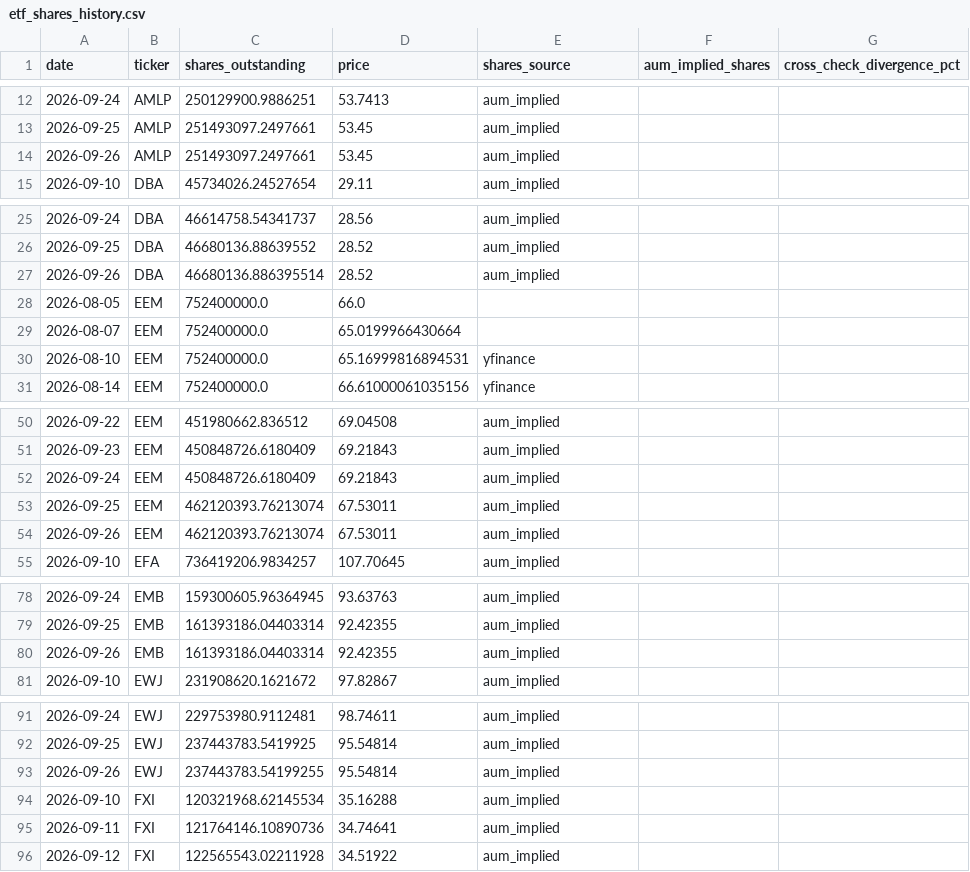
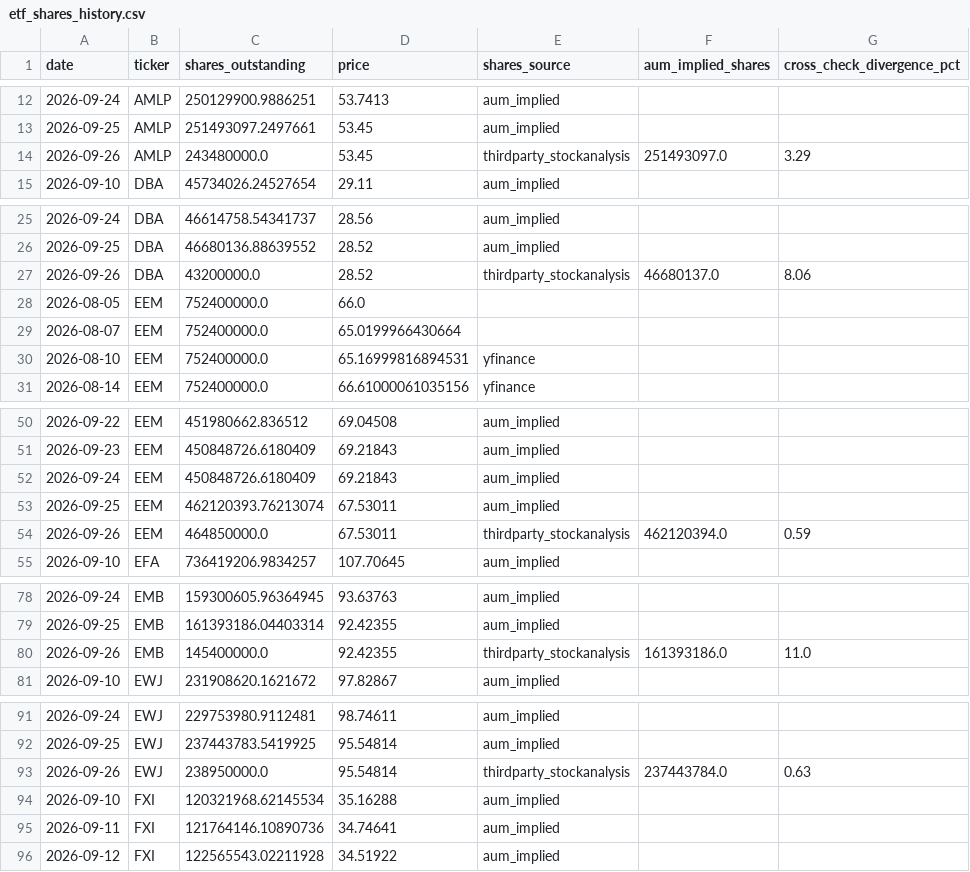
Before and after one commit to timothylundeen2008-web/Money_Flow, a CSV file: data/etf_shares_history.csv, drawn as a sheet; only a part is shown, gaps mark what is left out; the diff covers the shown part only.

```diff
--- a/data/etf_shares_history.csv
+++ b/data/etf_shares_history.csv
@@ -13,3 +13,3 @@ date,ticker,shares_outstanding,price,shares_source,aum_implied_shares,cross_chec
 2026-09-25,AMLP,251493097.2497661,53.45,aum_implied,,
-2026-09-26,AMLP,251493097.2497661,53.45,aum_implied,,
+2026-09-26,AMLP,243480000.0,53.45,thirdparty_stockanalysis,251493097.0,3.29
 2026-09-10,DBA,45734026.24527654,29.11,aum_implied,,
@@ -26,3 +26,3 @@ date,ticker,shares_outstanding,price,shares_source,aum_implied_shares,cross_chec
 2026-09-25,DBA,46680136.88639552,28.52,aum_implied,,
-2026-09-26,DBA,46680136.886395514,28.52,aum_implied,,
+2026-09-26,DBA,43200000.0,28.52,thirdparty_stockanalysis,46680137.0,8.06
 2026-08-05,EEM,752400000.0,66.0,,,
@@ -53,3 +53,3 @@ date,ticker,shares_outstanding,price,shares_source,aum_implied_shares,cross_chec
 2026-09-25,EEM,462120393.76213074,67.53011,aum_implied,,
-2026-09-26,EEM,462120393.76213074,67.53011,aum_implied,,
+2026-09-26,EEM,464850000.0,67.53011,thirdparty_stockanalysis,462120394.0,0.59
 2026-09-10,EFA,736419206.9834257,107.70645,aum_implied,,
@@ -79,3 +79,3 @@ date,ticker,shares_outstanding,price,shares_source,aum_implied_shares,cross_chec
 2026-09-25,EMB,161393186.04403314,92.42355,aum_implied,,
-2026-09-26,EMB,161393186.04403314,92.42355,aum_implied,,
+2026-09-26,EMB,145400000.0,92.42355,thirdparty_stockanalysis,161393186.0,11.0
 2026-09-10,EWJ,231908620.1621672,97.82867,aum_implied,,
@@ -92,3 +92,3 @@ date,ticker,shares_outstanding,price,shares_source,aum_implied_shares,cross_chec
 2026-09-25,EWJ,237443783.5419925,95.54814,aum_implied,,
-2026-09-26,EWJ,237443783.54199255,95.54814,aum_implied,,
+2026-09-26,EWJ,238950000.0,95.54814,thirdparty_stockanalysis,237443784.0,0.63
 2026-09-10,FXI,120321968.62145534,35.16288,aum_implied,,
```
Also changed, not shown: 116 edited cells elsewhere in this file, 1 other file.
